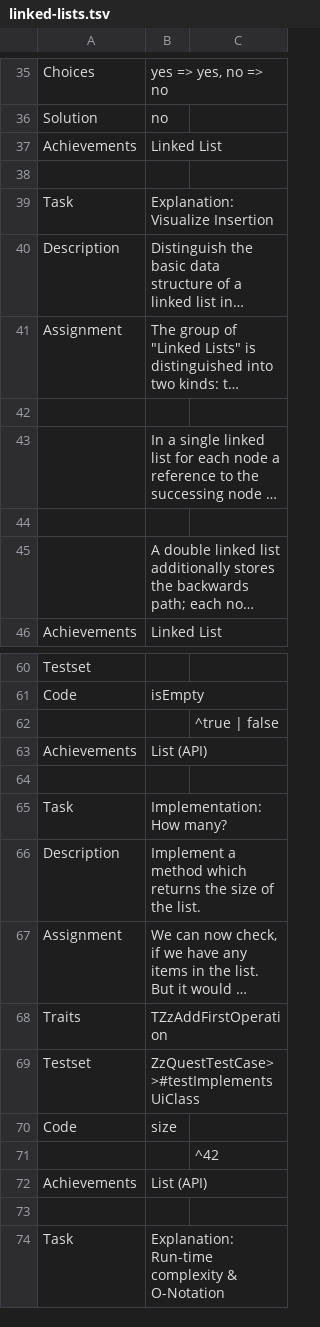
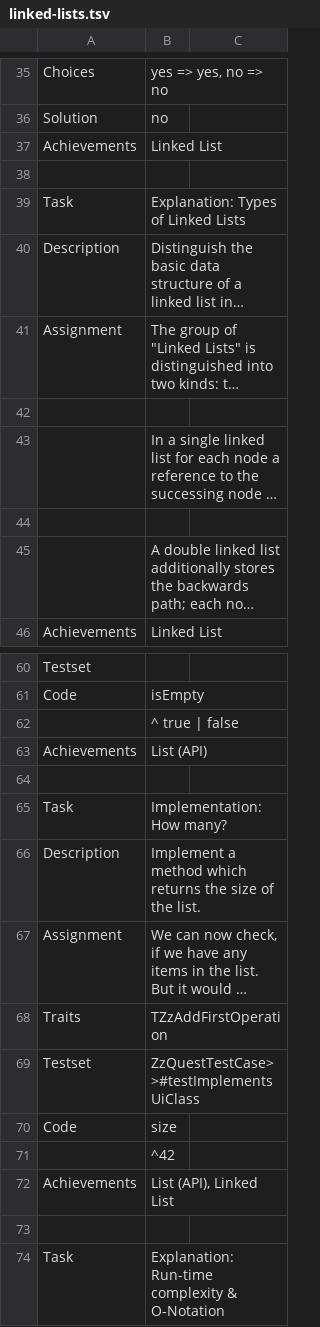
Before and after one commit to leoschweizer/LizViz, a TSV file: dependencies/units/linked-lists.tsv, drawn as a sheet; only a part is shown, gaps mark what is left out; long unchanged cells end in …; removed rows and columns are numbered as before the commit, all else as after; the diff names each change by its address in the sheet, - before the commit and + after, or states it on an @@ line.

Commit message:
fixed

```diff
--- a/dependencies/units/linked-lists.tsv
+++ b/dependencies/units/linked-lists.tsv
-B39: Explanation: Visualize Insertion
+B39: Explanation: Types of Linked Lists
-row 62:  |  | ^true | false
+row 62:  | ^ true | false
-row 71:  |  | ^42
+row 71:  | ^42
-B72: List (API)
+B72: List (API), Linked List
```
